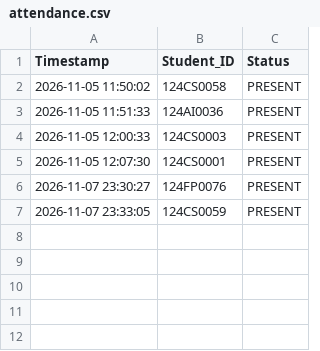
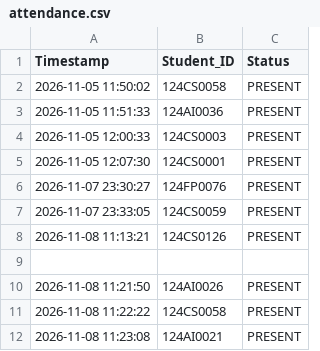
Before and after one commit to Anwesha28S/CoAP_Smart_Attendance, a CSV file: attendance.csv, drawn as a sheet.

```diff
--- a/attendance.csv
+++ b/attendance.csv
@@ -7 +7,6 @@ Timestamp,Student_ID,Status
 2026-11-07 23:33:05,124CS0059,PRESENT
+2026-11-08 11:13:21,124CS0126,PRESENT
+
+2026-11-08 11:21:50,124AI0026,PRESENT
+2026-11-08 11:22:22,124CS0058,PRESENT
+2026-11-08 11:23:08,124AI0021,PRESENT
```
Also changed, not shown: 2 other files.
